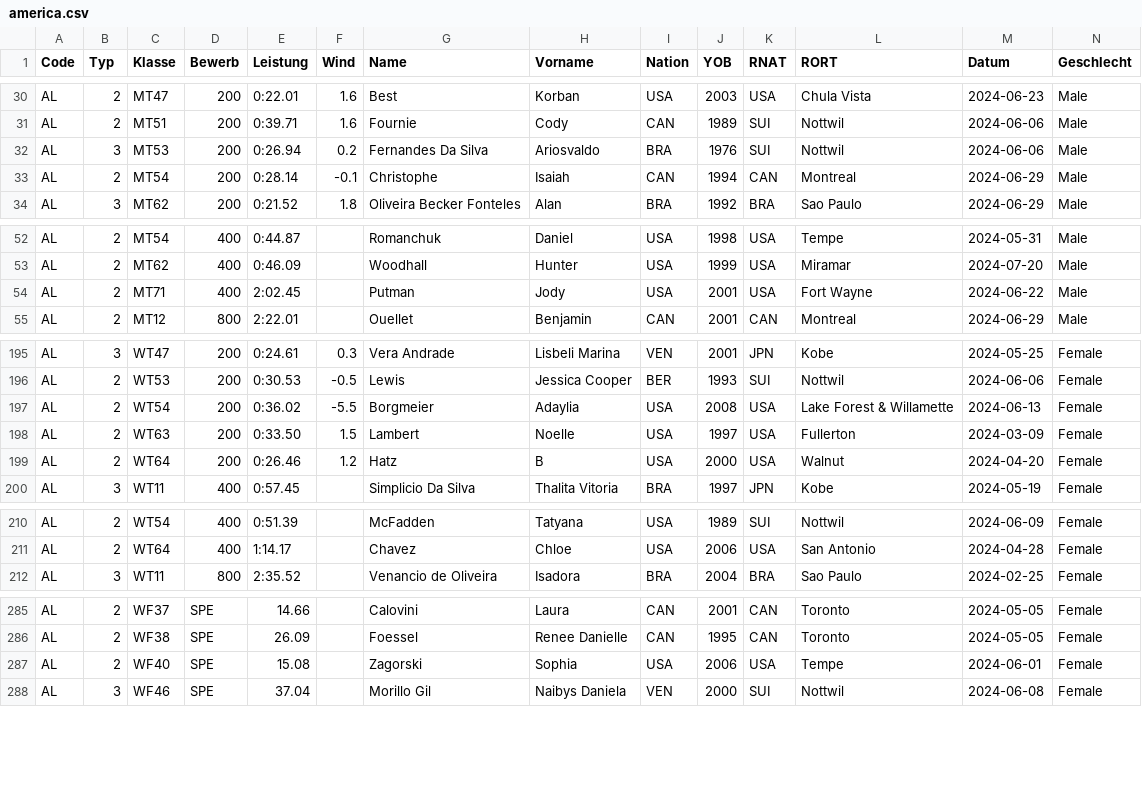
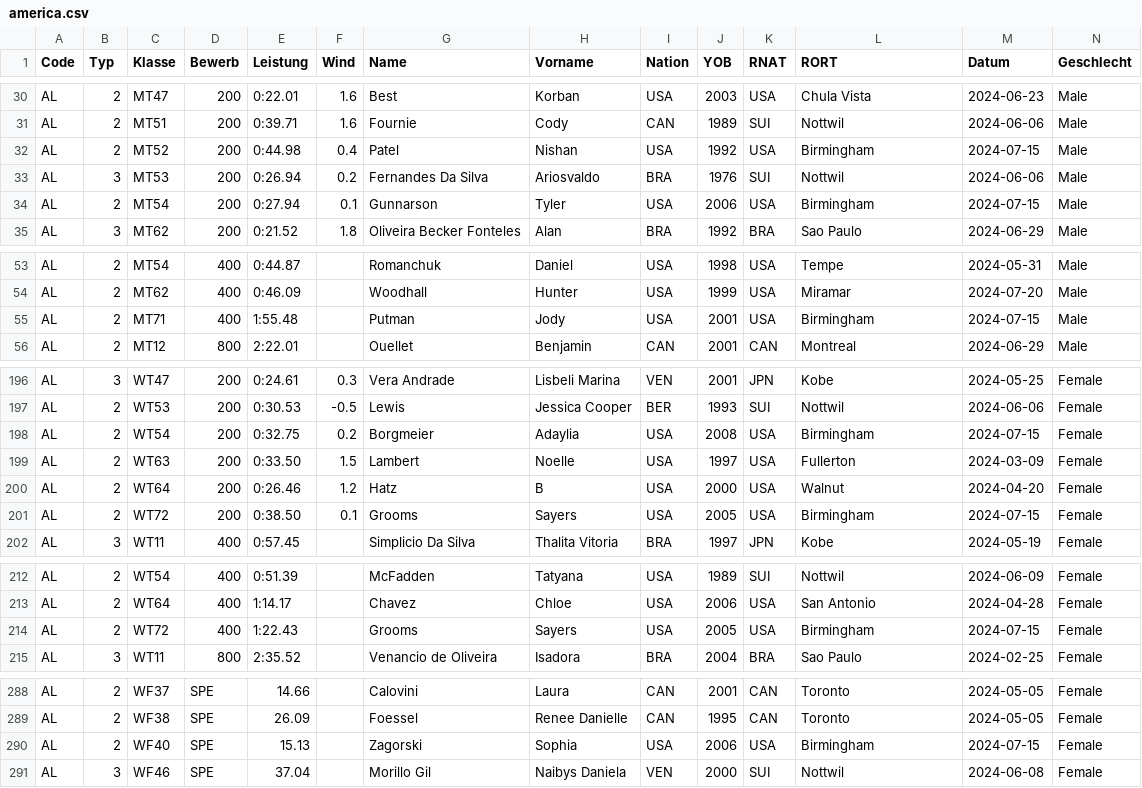
Before and after one commit to nimarion/para-records, a CSV file: leads/america.csv, drawn as a sheet; only a part is shown, gaps mark what is left out; addresses are those after the commit; rows hold the shown columns only; the diff names each change by its address in the sheet, - before the commit and + after, or states it on an @@ line.

```diff
--- a/leads/america.csv
+++ b/leads/america.csv
+row 32: AL | 2 | MT52 | 200 | 0:44.98 | 0.4 | Patel | Nishan | USA | 1992 | USA | Birmingham | 2024-07-15 | Male
-E34 (Leistung): 0:28.14
+E34 (Leistung): 0:27.94
-F34 (Wind): -0.1
+F34 (Wind): 0.1
-G34 (Name): Christophe
+G34 (Name): Gunnarson
-H34 (Vorname): Isaiah
+H34 (Vorname): Tyler
-I34 (Nation): CAN
+I34 (Nation): USA
-J34 (YOB): 1994
+J34 (YOB): 2006
-K34 (RNAT): CAN
+K34 (RNAT): USA
-L34 (RORT): Montreal
+L34 (RORT): Birmingham
-M34 (Datum): 2024-06-29
+M34 (Datum): 2024-07-15
-E55 (Leistung): 2:02.45
+E55 (Leistung): 1:55.48
-L55 (RORT): Fort Wayne
+L55 (RORT): Birmingham
-M55 (Datum): 2024-06-22
+M55 (Datum): 2024-07-15
-E198 (Leistung): 0:36.02
+E198 (Leistung): 0:32.75
-F198 (Wind): -5.5
+F198 (Wind): 0.2
-L198 (RORT): Lake Forest & Willamette
+L198 (RORT): Birmingham
-M198 (Datum): 2024-06-13
+M198 (Datum): 2024-07-15
+row 201: AL | 2 | WT72 | 200 | 0:38.50 | 0.1 | Grooms | Sayers | USA | 2005 | USA | Birmingham | 2024-07-15 | Female
+row 214: AL | 2 | WT72 | 400 | 1:22.43 |  | Grooms | Sayers | USA | 2005 | USA | Birmingham | 2024-07-15 | Female
-E290 (Leistung): 15.08
+E290 (Leistung): 15.13
-L290 (RORT): Tempe
+L290 (RORT): Birmingham
-M290 (Datum): 2024-06-01
+M290 (Datum): 2024-07-15
```
Also changed, not shown: leads/europe.csv, leads/world.csv.
